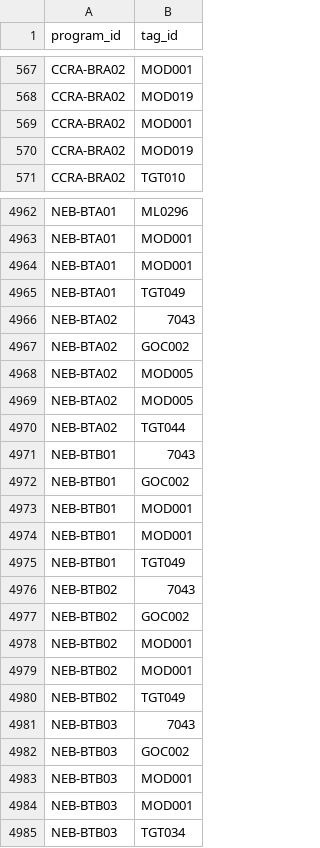
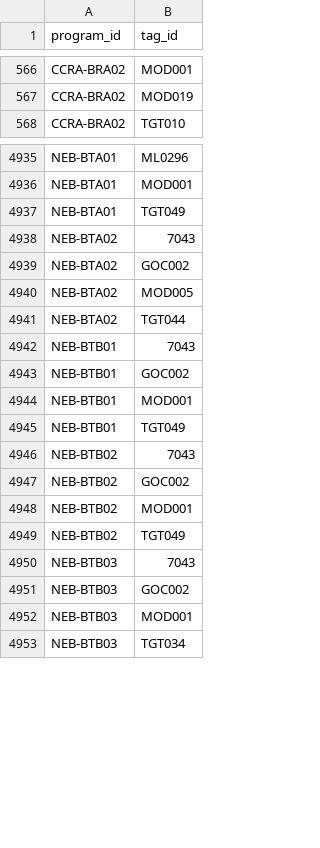
Before and after one commit to TBS-EACPD/infobase, a CSV file: data/tags_to_programs.csv, drawn as a sheet; only a part is shown, gaps mark what is left out; the diff covers the shown part only; the diff names each change by its address in the sheet, - before the commit and + after, or states it on an @@ line.

Commit message:
Data hotfix, remove duplicated HWH tags

```diff
--- a/data/tags_to_programs.csv
+++ b/data/tags_to_programs.csv
-row 569: CCRA-BRA02 | MOD001
-row 570: CCRA-BRA02 | MOD019
-row 4964: NEB-BTA01 | MOD001
-row 4969: NEB-BTA02 | MOD005
-row 4974: NEB-BTB01 | MOD001
-row 4979: NEB-BTB02 | MOD001
-row 4984: NEB-BTB03 | MOD001
```
Also changed, not shown: 61 removed rows elsewhere in this file.
